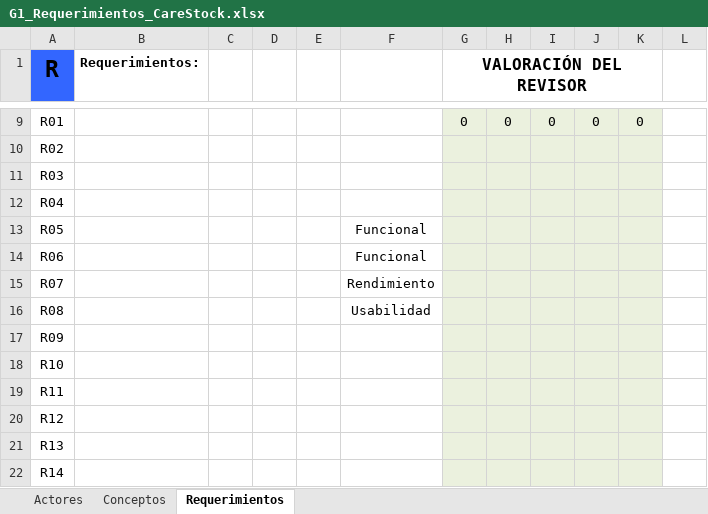
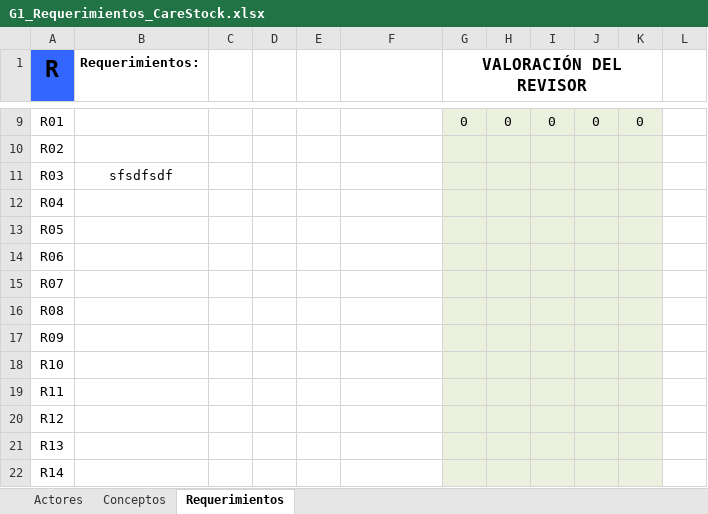
Before and after one commit to puj-course/FIS_2630_1204_G1, an Excel workbook: DOCS/G1_Requerimientos_CareStock.xlsx, sheet Requerimientos, drawn as a sheet; only a part is shown, gaps mark what is left out; values as stored, in another font and other column widths than the file's, no borders; the diff names each change by its address in the sheet, - before the commit and + after, or states it on an @@ line.

Commit message:
agrege tal cosa
se agregon

```diff
--- a/DOCS/G1_Requerimientos_CareStock.xlsx (sheet Requerimientos)
+++ b/DOCS/G1_Requerimientos_CareStock.xlsx (sheet Requerimientos)
-B11 (Requerimientos:): (empty)
+B11 (Requerimientos:): sfsdfsdf
-F13:F14: Funcional
+F13:F14: (empty)
-F15: Rendimiento
+F15: (empty)
-F16: Usabilidad
+F16: (empty)
```
